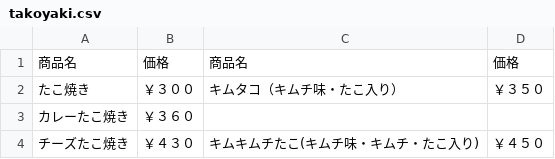
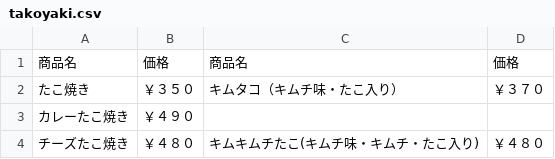
Before and after one commit to Noa99/fukuhana_hp, a CSV file: takoyaki.csv, drawn as a sheet.

```diff
--- a/takoyaki.csv
+++ b/takoyaki.csv
@@ -1,4 +1,4 @@
 商品名,価格,商品名,価格
-たこ焼き,￥３００,キムタコ（キムチ味・たこ入り）,￥３５０
-カレーたこ焼き,￥３６０,,
-チーズたこ焼き　,￥４３０,キムキムチたこ(キムチ味・キムチ・たこ入り),￥４５０
+たこ焼き,￥３５０,キムタコ（キムチ味・たこ入り）,￥３７０
+カレーたこ焼き,￥４９０,,
+チーズたこ焼き　,￥４８０,キムキムチたこ(キムチ味・キムチ・たこ入り),￥４８０
```
Also changed, not shown: drink.csv, men.csv, 2 other files.
